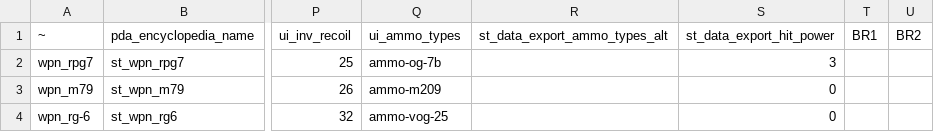
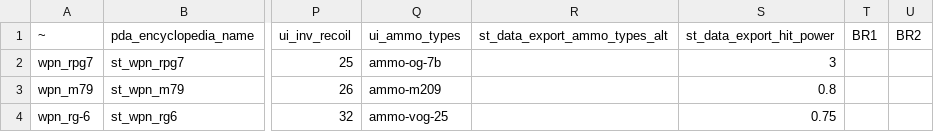
Before and after one commit to Verdatim25/Ver-Universal-Stalker-Anomaly-Data-Export, a CSV file: data/export_weapons_explosive.csv, drawn as a sheet; only a part is shown, gaps mark what is left out; the diff names each change by its address in the sheet, - before the commit and + after, or states it on an @@ line.

```diff
--- a/data/export_weapons_explosive.csv
+++ b/data/export_weapons_explosive.csv
-S3 (st_data_export_hit_power): 0
+S3 (st_data_export_hit_power): 0.8
-S4 (st_data_export_hit_power): 0
+S4 (st_data_export_hit_power): 0.75
```
Also changed, not shown: data/export_weapons_pistol.csv, data/export_weapons_rifle.csv, 4 other files.
